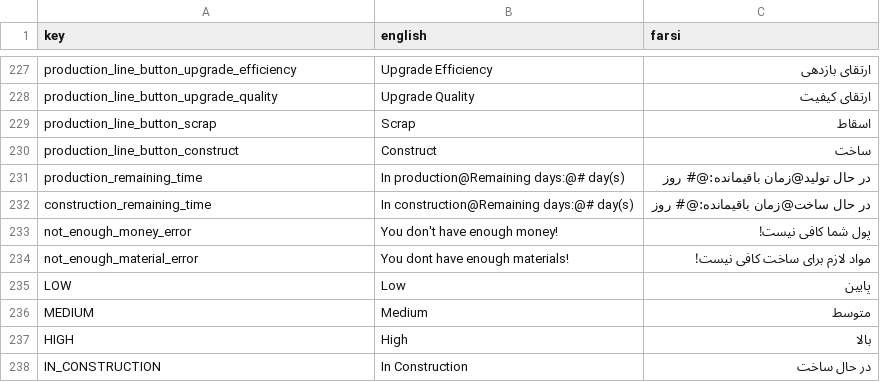
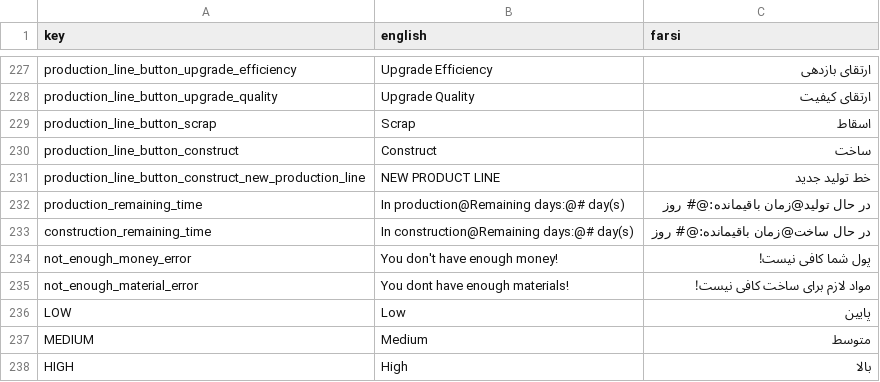
Before and after one commit to GameinSharif/Gamein2021-Client, a CSV file: Assets/Resources/Localization/Localization.csv, drawn as a sheet; only a part is shown, gaps mark what is left out; the shorter side is filled out with more unchanged rows; the diff names each change by its address in the sheet, - before the commit and + after, or states it on an @@ line.

```diff
--- a/Assets/Resources/Localization/Localization.csv
+++ b/Assets/Resources/Localization/Localization.csv
+row 231: production_line_button_construct_new_production_line | NEW PRODUCT LINE | خط تولید جدید
```
Also changed, not shown: 49 other files.
